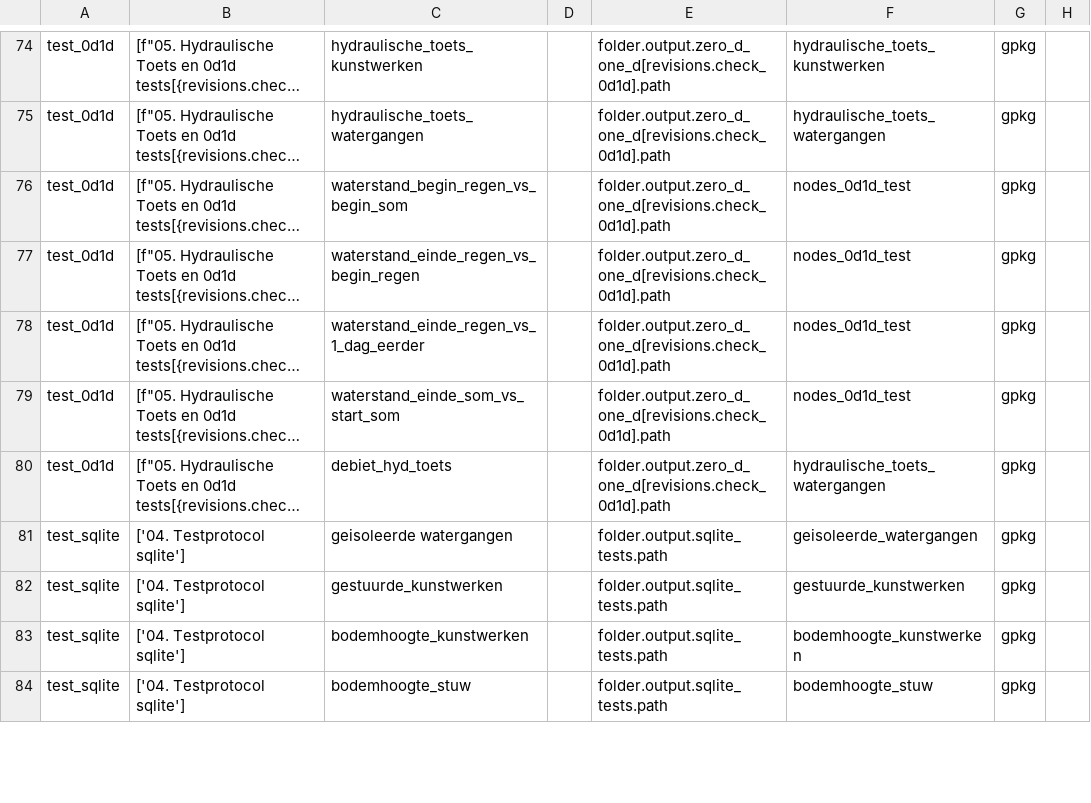
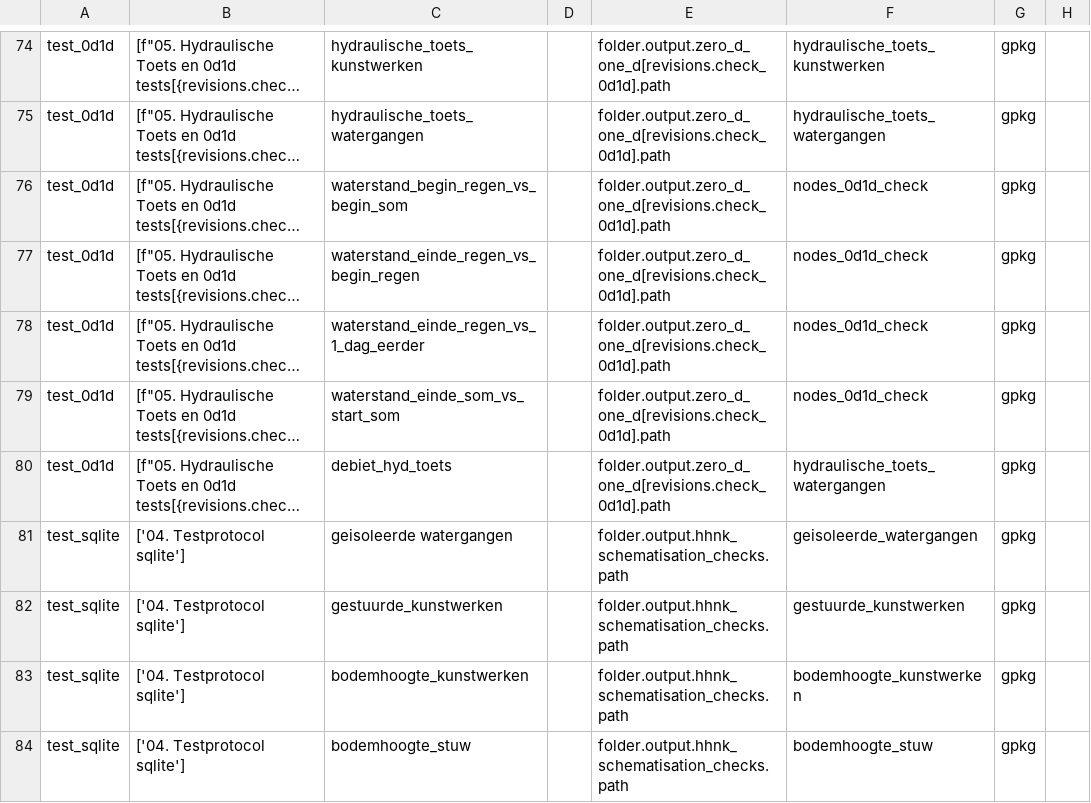
Before and after one commit to threedi/hhnk-threedi-tools, a CSV file: hhnk_threedi_tools/resources/qgis_layer_structure.csv, drawn as a sheet; only a part is shown, gaps mark what is left out; long unchanged cells end in …; the diff covers the shown part only; the diff names each change by its address in the sheet, - before the commit and + after, or states it on an @@ line.

Commit message:
27073 rename tests to checks (#301)
* rename tests to checks

* tests to checks

* sqlite_tests to sqlite_checks

* test to checks

* tests to checks

* rename bl_test to bl_check

* nodes_0d1d_test to nodes_0d1d_check

* also include in merge

* dummy commit for test

* out dir name change in folders

* more test to check

---------

Co-authored-by: wvanesse <48908991+wvanesse@users.noreply.github.com>

```diff
--- a/hhnk_threedi_tools/resources/qgis_layer_structure.csv
+++ b/hhnk_threedi_tools/resources/qgis_layer_structure.csv
-F76:F79: nodes_0d1d_test
+F76:F79: nodes_0d1d_check
-E81:E84: folder.output.sqlite_tests.path
+E81:E84: folder.output.hhnk_schematisation_checks.path
```
Also changed, not shown: 9 edited cells elsewhere in this file, 20 other files.
